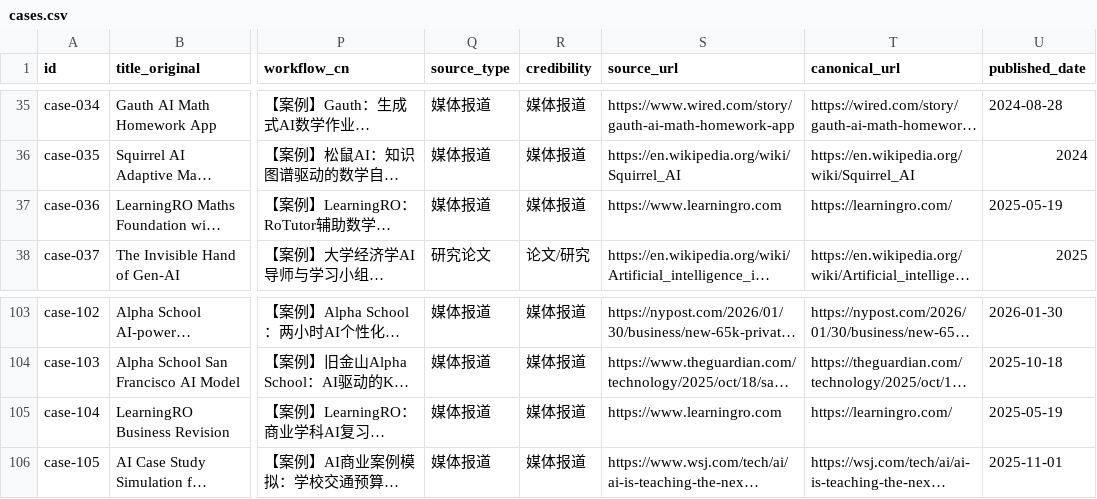
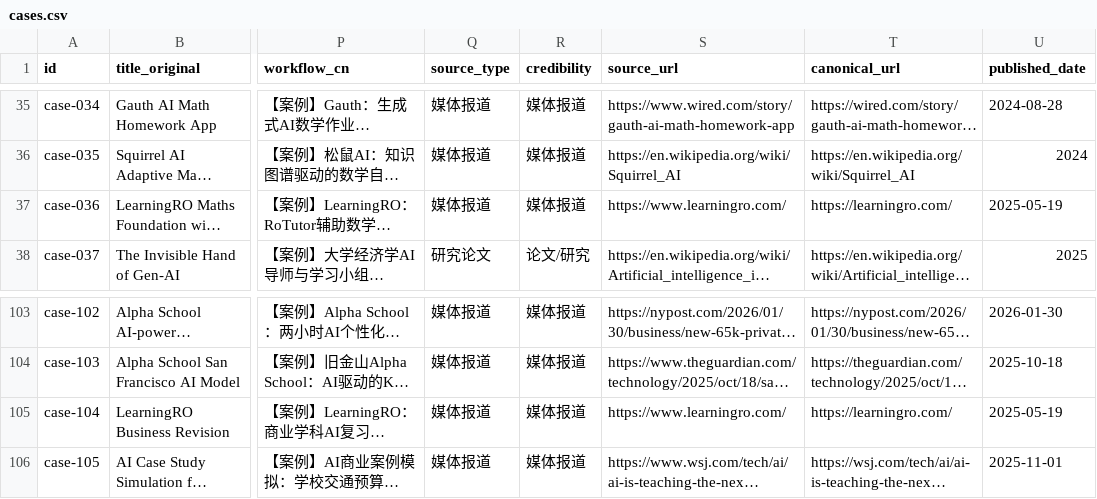
Before and after one commit to Jojo-Edtech/aied-case-hub, a CSV file: data/cases.csv, drawn as a sheet; only a part is shown, gaps mark what is left out; long unchanged cells end in …; the diff names each change by its address in the sheet, - before the commit and + after, or states it on an @@ line.

```diff
--- a/data/cases.csv
+++ b/data/cases.csv
-S37 (source_url): https://www.learningro.com
+S37 (source_url): https://www.learningro.com/
-S105 (source_url): https://www.learningro.com
+S105 (source_url): https://www.learningro.com/
```
